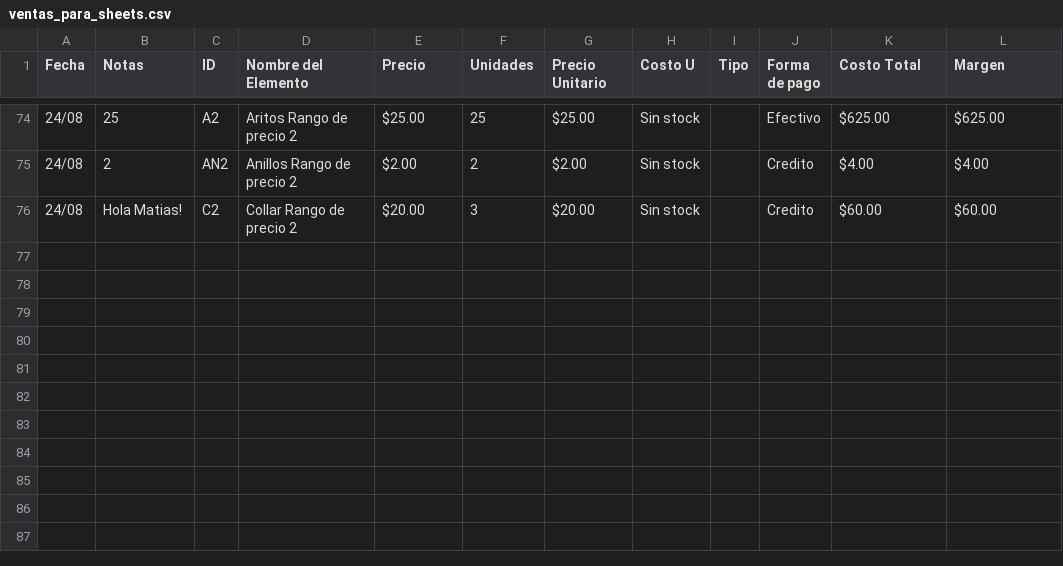
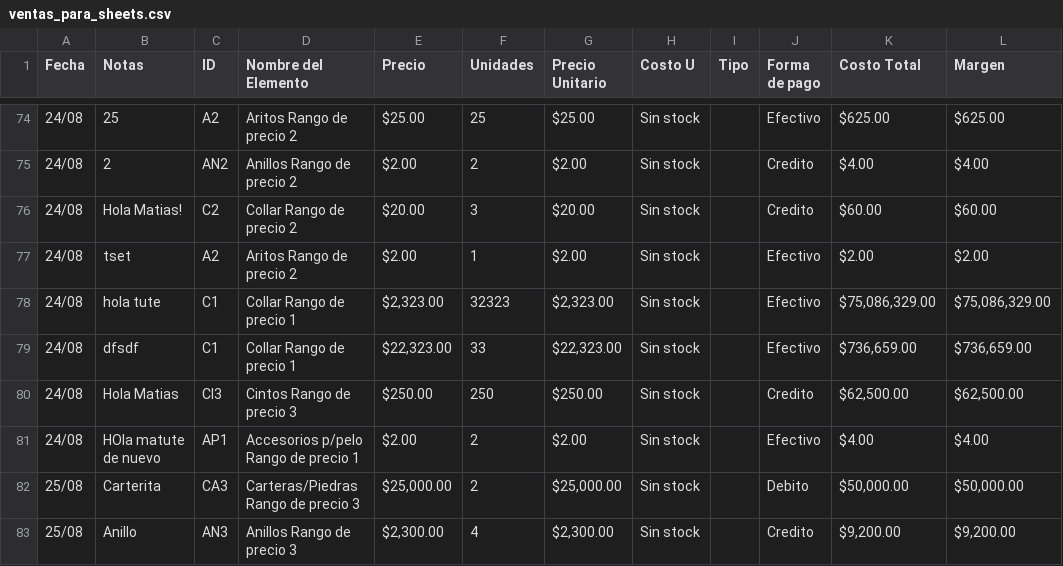
Before and after one commit to MaateoSuar/Milo-Py, a CSV file: data/ventas_para_sheets.csv, drawn as a sheet; only a part is shown, gaps mark what is left out.

Commit message:
Commit para Deploy

```diff
--- a/data/ventas_para_sheets.csv
+++ b/data/ventas_para_sheets.csv
@@ -76 +76,8 @@ Fecha,Notas,ID,Nombre del Elemento,Precio,Unidades,Precio Unitario,Costo U,Tipo,
 24/08,Hola Matias!,C2,Collar Rango de precio 2,$20.00,3,$20.00,Sin stock,,Credito,$60.00,$60.00
+24/08,tset,A2,Aritos Rango de precio 2,$2.00,1,$2.00,Sin stock,,Efectivo,$2.00,$2.00
+24/08,hola tute,C1,Collar Rango de precio 1,"$2,323.00",32323,"$2,323.00",Sin stock,,Efectivo,"$75,086,329.00","$75,086,329.00"
+24/08,dfsdf,C1,Collar Rango de precio 1,"$22,323.00",33,"$22,323.00",Sin stock,,Efectivo,"$736,659.00","$736,659.00"
+24/08,Hola Matias,CI3,Cintos Rango de precio 3,$250.00,250,$250.00,Sin stock,,Credito,"$62,500.00","$62,500.00"
+24/08,HOla matute de nuevo,AP1,Accesorios p/pelo Rango de precio 1,$2.00,2,$2.00,Sin stock,,Efectivo,$4.00,$4.00
+25/08,Carterita,CA3,Carteras/Piedras Rango de precio 3,"$25,000.00",2,"$25,000.00",Sin stock,,Debito,"$50,000.00","$50,000.00"
+25/08,Anillo,AN3,Anillos Rango de precio 3,"$2,300.00",4,"$2,300.00",Sin stock,,Credito,"$9,200.00","$9,200.00"
```
Also changed, not shown: 5 other files.
